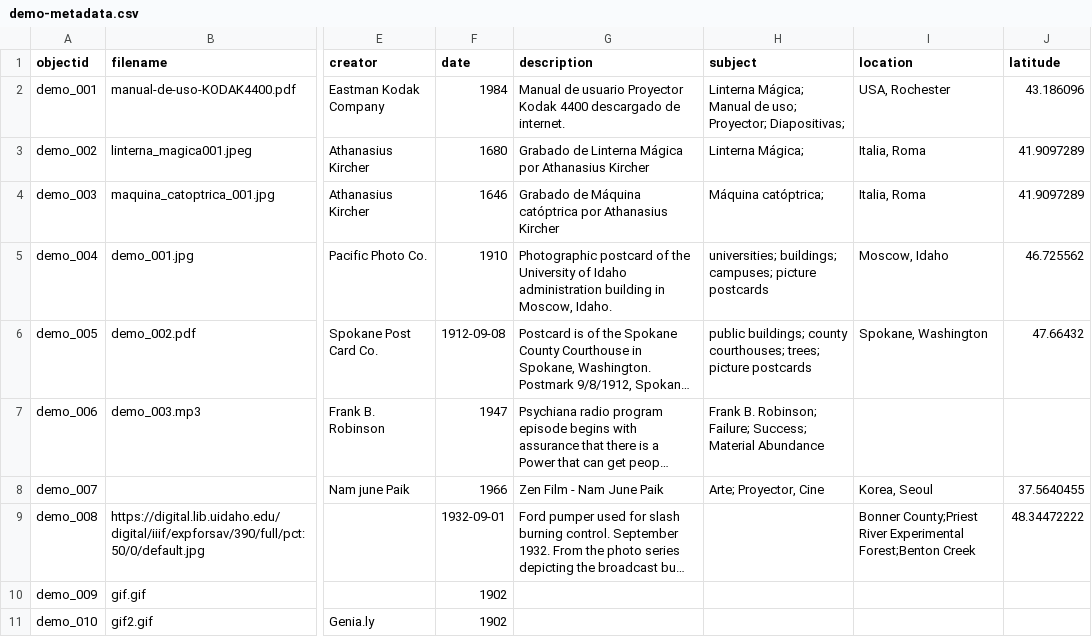
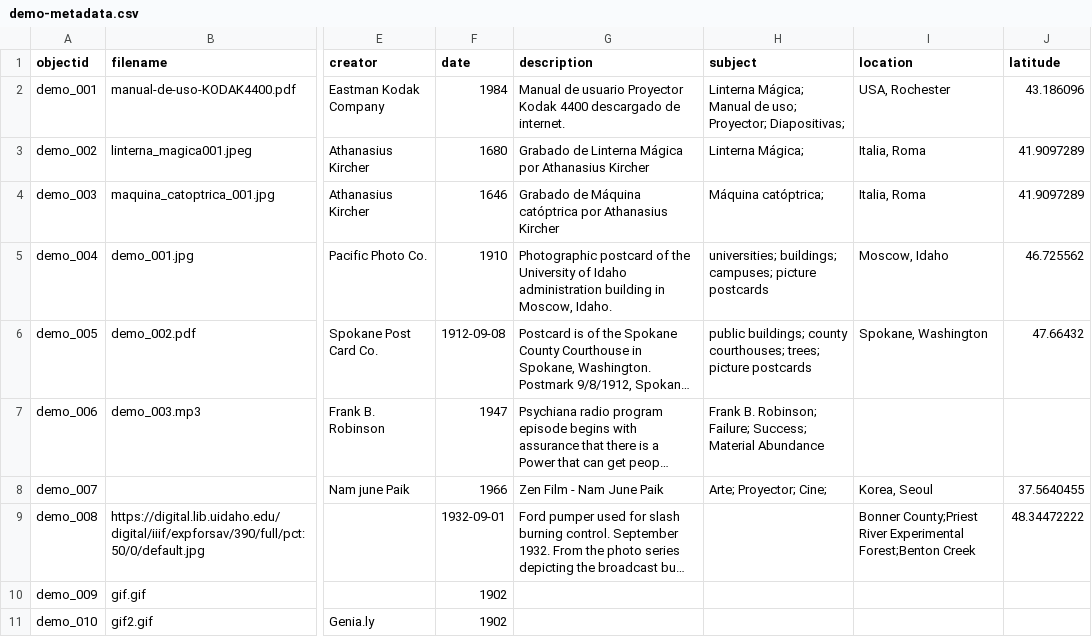
Before and after one commit to cdigitaljaveriana/collectionbuilder-gh, a CSV file: _data/demo-metadata.csv, drawn as a sheet; only a part is shown, gaps mark what is left out; long unchanged cells end in …; the diff names each change by its address in the sheet, - before the commit and + after, or states it on an @@ line.

Commit message:
;
;

```diff
--- a/_data/demo-metadata.csv
+++ b/_data/demo-metadata.csv
-H8 (subject): Arte; Proyector, Cine
+H8 (subject): Arte; Proyector; Cine;
```
